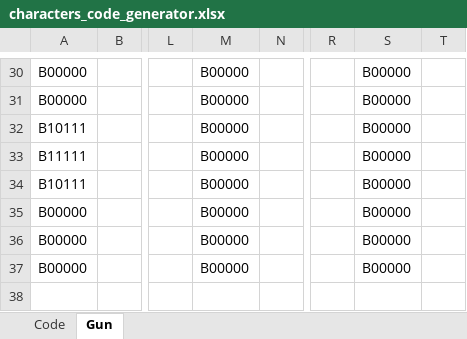
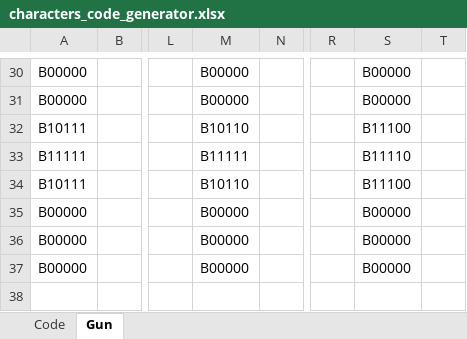
Before and after one commit to prittt/CO2-HopCannon, an Excel workbook: characters_code_generator.xlsx, sheet Gun, drawn as a sheet; only a part is shown, gaps mark what is left out; values as stored, in another font and other column widths than the file's, no borders; conditional formats not drawn; the diff covers the shown part only; the diff names each change by its address in the sheet, - before the commit and + after, or states it on an @@ line.

```diff
--- a/characters_code_generator.xlsx (sheet Gun)
+++ b/characters_code_generator.xlsx (sheet Gun)
-M32: B00000
+M32: B10110
-S32: B00000
+S32: B11100
-M33: B00000
+M33: B11111
-S33: B00000
+S33: B11110
-M34: B00000
+M34: B10110
-S34: B00000
+S34: B11100
```
Also changed, not shown: 39 edited cells elsewhere in this sheet, 3 other files.
